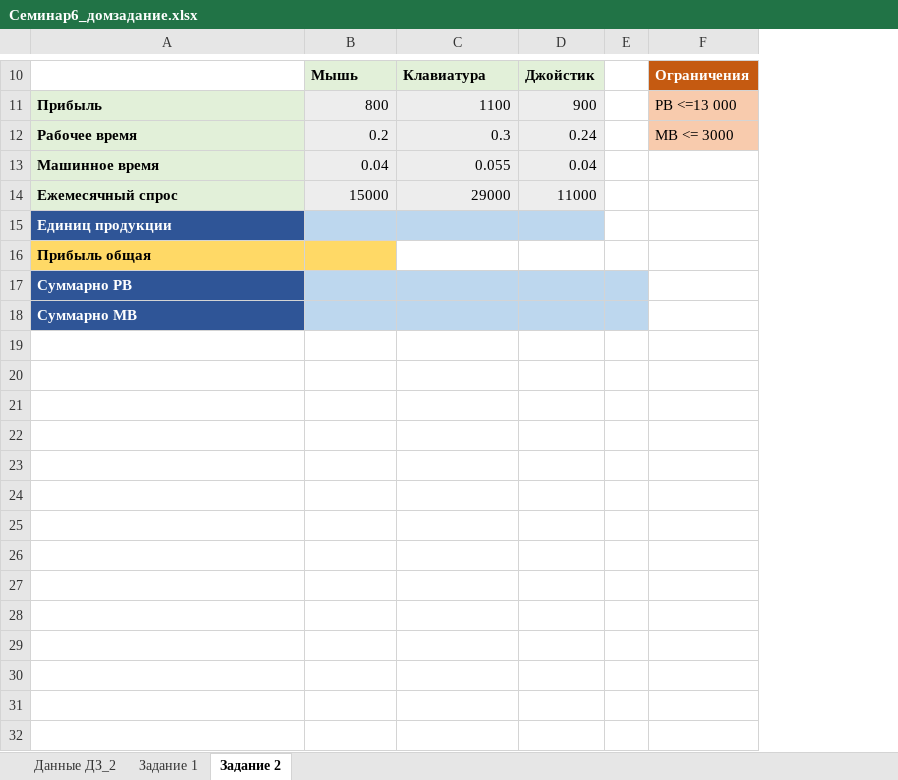
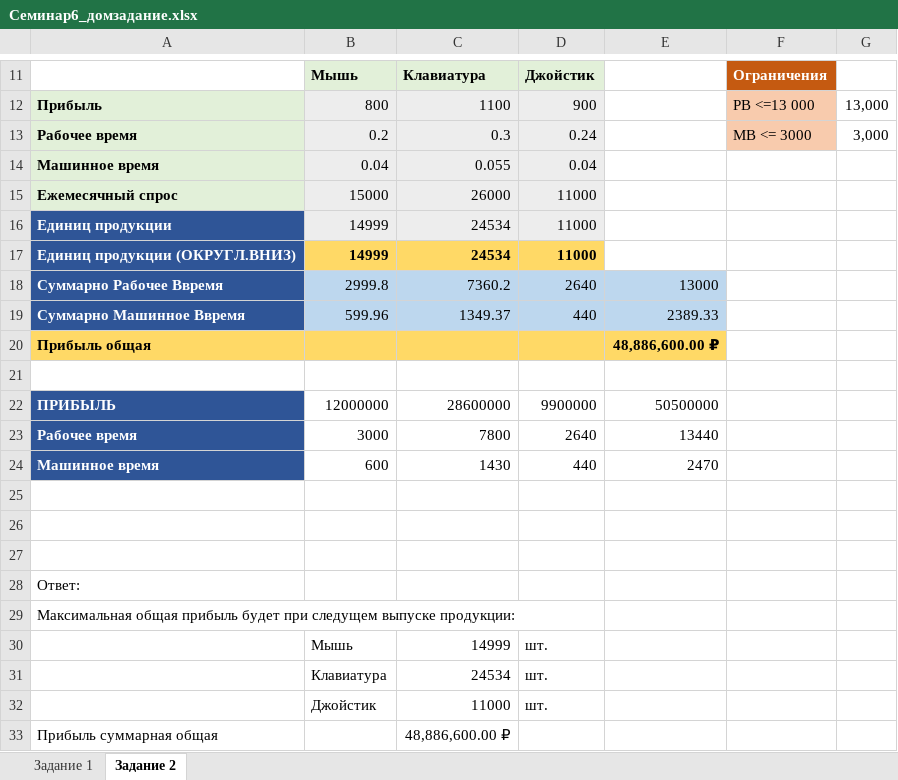
Before and after one commit to PaulOvchinnikov/G3728_Excel, an Excel workbook: Семинар6_домзадание.xlsx, sheet Задание 2, drawn as a sheet; only a part is shown, gaps mark what is left out; values as stored, in another font and other column widths than the file's, no borders; conditional formats not drawn; removed rows and columns are numbered as before the commit, all else as after; the diff covers the shown part only; the diff names each change by its address in the sheet, - before the commit and + after, or states it on an @@ line.

```diff
--- a/Семинар6_домзадание.xlsx (sheet Задание 2)
+++ b/Семинар6_домзадание.xlsx (sheet Задание 2)
-sheet tab: Данные ДЗ_2
-column E, empty
+column E, row 20: 48,886,600.00 ₽
+column G, rows 12-13: 13,000 | 3,000
-C15: 29000
+C15: 26000
-row 15: Единиц продукции
+row 16: Единиц продукции | 14999 | 24534 | 11000
+row 17: Единиц продукции (ОКРУГЛ.ВНИЗ) | 14999 | 24534 | 11000
+row 18: Суммарно Рабочее Ввремя | 2999.8 | 7360.2 | 2640 | 13000
+row 19: Суммарно Машинное Ввремя | 599.96 | 1349.37 | 440 | 2389.33
-C20:D20 fill: none
+C20:D20 fill: #FFD966
+row 21: (empty)
+row 22: ПРИБЫЛЬ | 12000000 | 28600000 | 9900000 | 50500000
+row 23: Рабочее время | 3000 | 7800 | 2640 | 13440
+row 24: Машинное время | 600 | 1430 | 440 | 2470
+row 25: (empty)
+row 26: (empty)
+row 27: (empty)
-A28: Суммарно РВ
+A28: Ответ:
@@ A28:A29 fill: #2F5597 → none, bold: on → off, text colour: #FFFFFF → black @@
-B28:D29 fill: #BDD7EE
+B28:D29 fill: none
-A29: Суммарно МВ
+A29: Максимальная общая прибыль будет при следущем выпуске продукции:
+row 30:  | Мышь | 14999 | шт.
+row 31:  | Клавиатура | 24534 | шт.
+row 32:  | Джойстик | 11000 | шт.
+row 33: Прибыль суммарная общая |  | 48,886,600.00 ₽
```
Also changed, not shown: 1 added row and merged cells elsewhere in this sheet, sheet Задание 1, charts or pictures.
